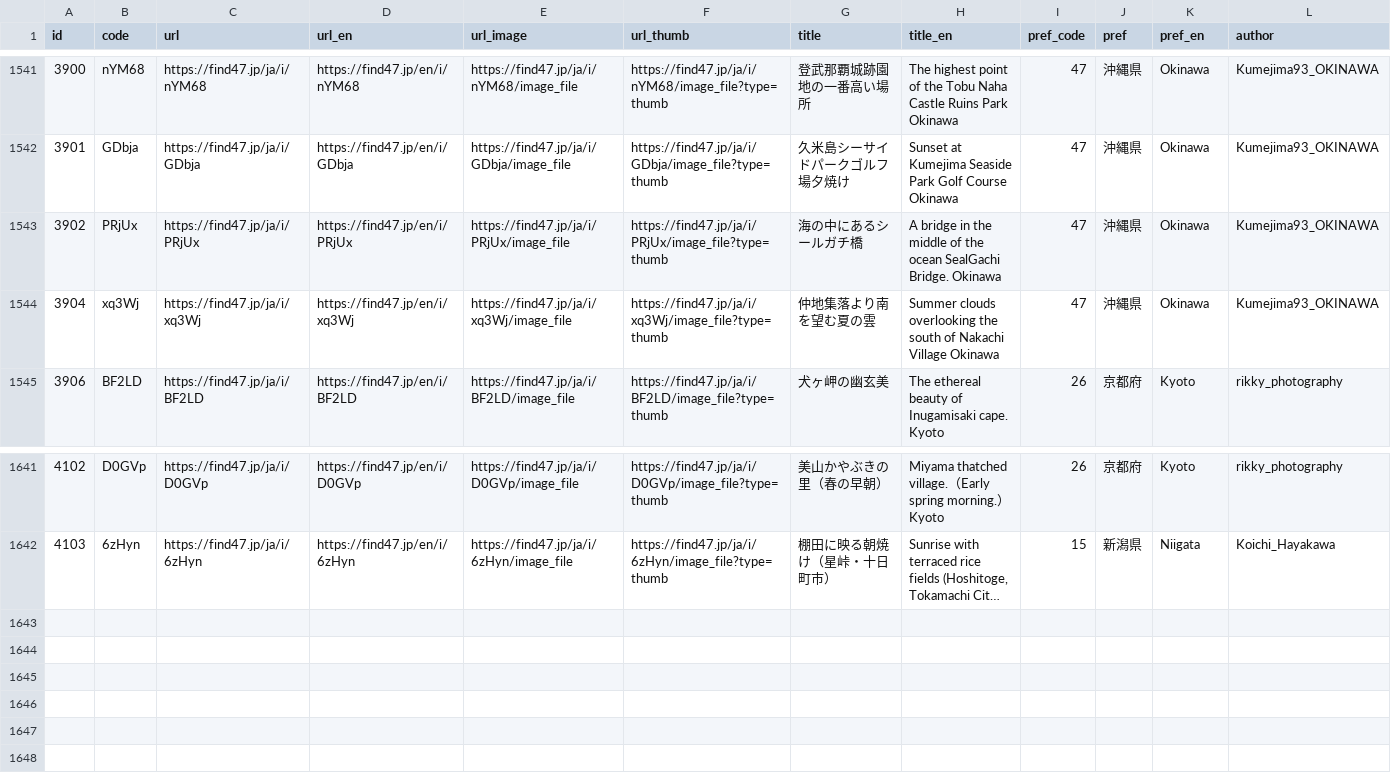
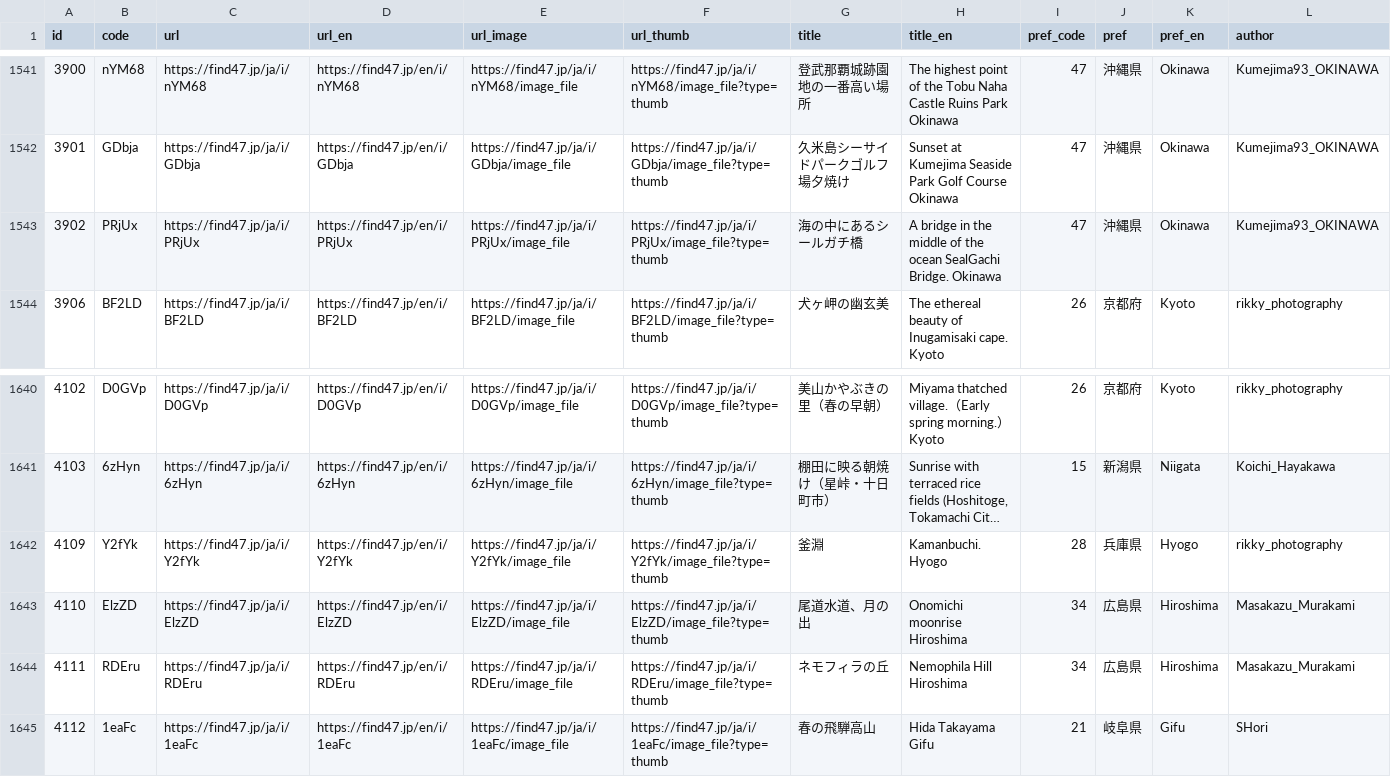
Before and after one commit to code4fukui/find47, a CSV file: find47images.csv, drawn as a sheet; only a part is shown, gaps mark what is left out; long unchanged cells end in …; removed rows and columns are numbered as before the commit, all else as after; rows hold the shown columns only; the diff names each change by its address in the sheet, - before the commit and + after, or states it on an @@ line.

Commit message:
update data

```diff
--- a/find47images.csv
+++ b/find47images.csv
-row 1544: 3904 | xq3Wj | https://find47.jp/ja/i/xq3Wj | https://find47.jp/en/i/xq3Wj | https://find47.jp/ja/i/xq3Wj/image_file | https://find47.jp/ja/i/xq3Wj/image_file?type=thumb | 仲地集落より南を望む夏の雲 | Summer clouds overlooking the south of Nakachi Village Okinawa | 47 | 沖縄県 | Okinawa | Kumejima93_OKINAWA
+row 1642: 4109 | Y2fYk | https://find47.jp/ja/i/Y2fYk | https://find47.jp/en/i/Y2fYk | https://find47.jp/ja/i/Y2fYk/image_file | https://find47.jp/ja/i/Y2fYk/image_file?type=thumb | 釜淵 | Kamanbuchi. Hyogo | 28 | 兵庫県 | Hyogo | rikky_photography
+row 1643: 4110 | ElzZD | https://find47.jp/ja/i/ElzZD | https://find47.jp/en/i/ElzZD | https://find47.jp/ja/i/ElzZD/image_file | https://find47.jp/ja/i/ElzZD/image_file?type=thumb | 尾道水道、月の出 | Onomichi moonrise Hiroshima | 34 | 広島県 | Hiroshima | Masakazu_Murakami
+row 1644: 4111 | RDEru | https://find47.jp/ja/i/RDEru | https://find47.jp/en/i/RDEru | https://find47.jp/ja/i/RDEru/image_file | https://find47.jp/ja/i/RDEru/image_file?type=thumb | ネモフィラの丘 | Nemophila Hill Hiroshima | 34 | 広島県 | Hiroshima | Masakazu_Murakami
+row 1645: 4112 | 1eaFc | https://find47.jp/ja/i/1eaFc | https://find47.jp/en/i/1eaFc | https://find47.jp/ja/i/1eaFc/image_file | https://find47.jp/ja/i/1eaFc/image_file?type=thumb | 春の飛騨高山 | Hida Takayama Gifu | 21 | 岐阜県 | Gifu | SHori
```
Also changed, not shown: find47images_c.csv, 13 other files.
